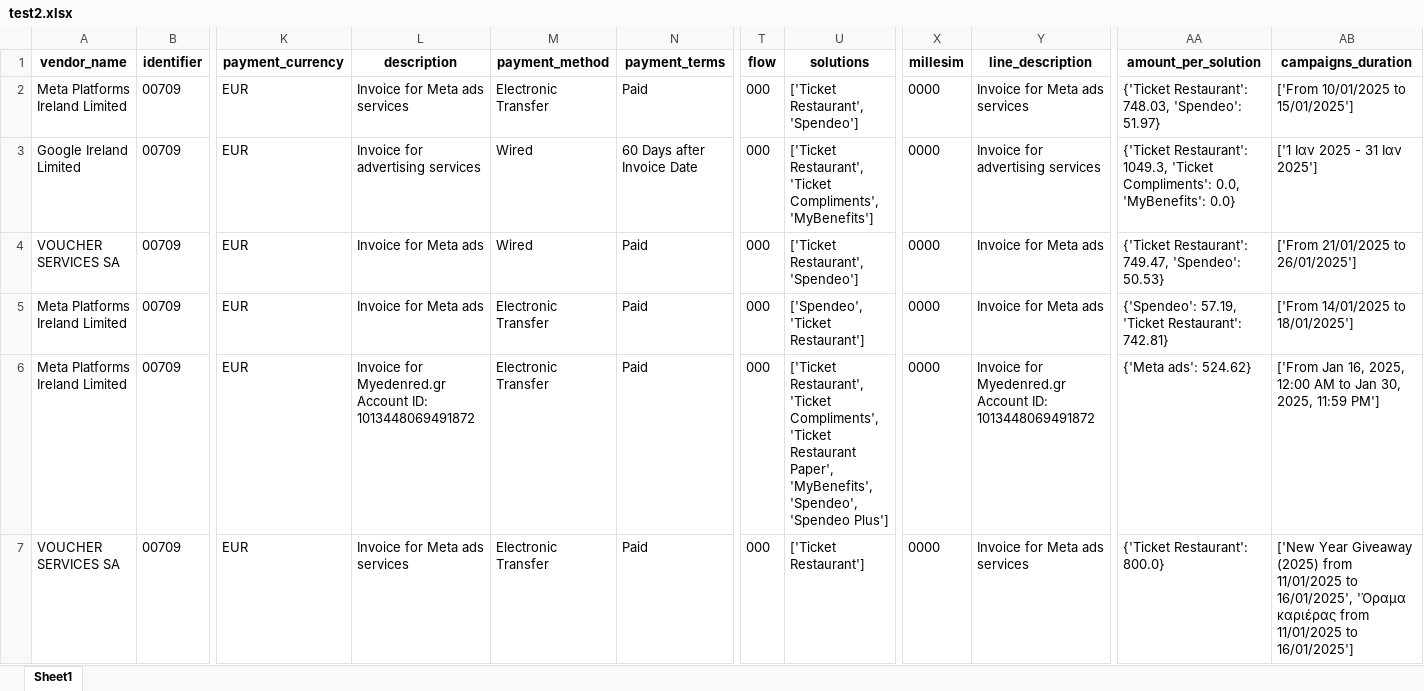
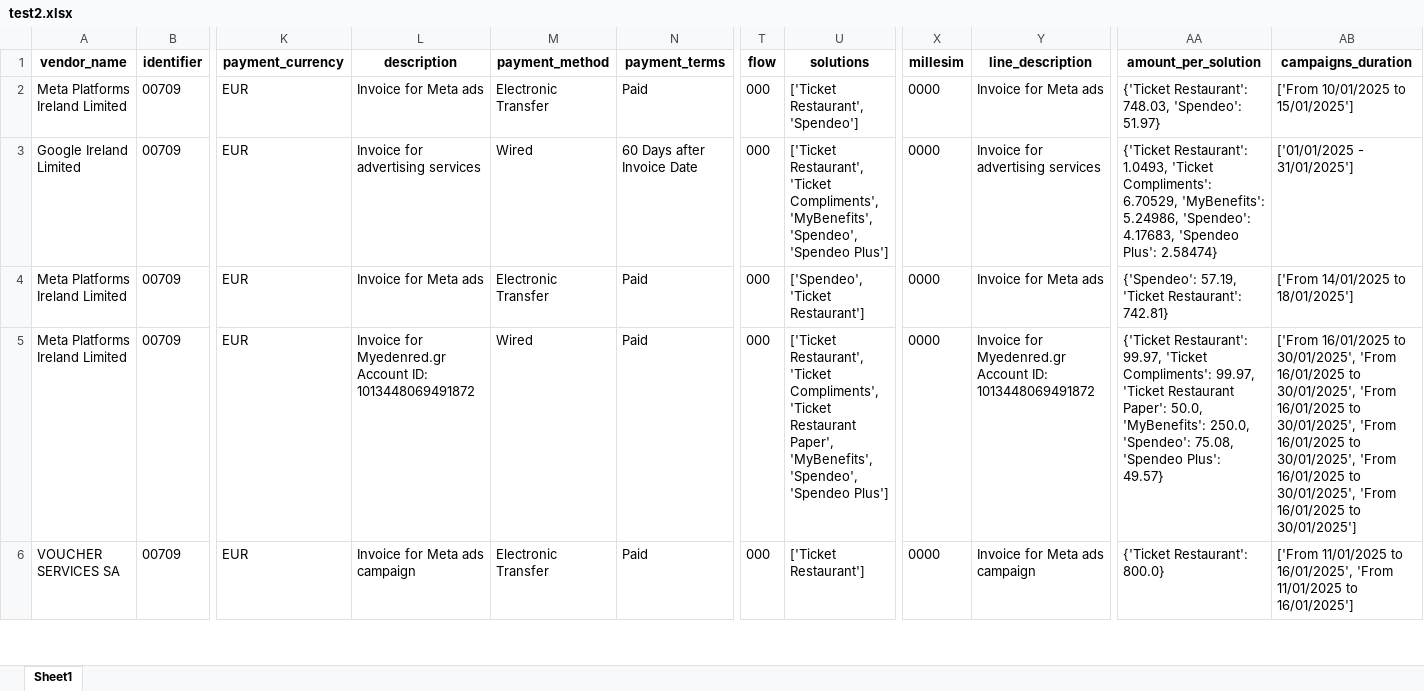
Before and after one commit to YIatridis/Playground, an Excel workbook: ocr/test2.xlsx, sheet Sheet1, drawn as a sheet; only a part is shown, gaps mark what is left out; values as stored, in another font and other column widths than the file's, no borders; removed rows and columns are numbered as before the commit, all else as after; rows hold the shown columns only; the diff covers the shown part only; the diff names each change by its address in the sheet, - before the commit and + after, or states it on an @@ line.

```diff
--- a/ocr/test2.xlsx (sheet Sheet1)
+++ b/ocr/test2.xlsx (sheet Sheet1)
-L2 (description): Invoice for Meta ads services
+L2 (description): Invoice for Meta ads
-Y2 (line_description): Invoice for Meta ads services
+Y2 (line_description): Invoice for Meta ads
-U3 (solutions): …'Ticket Compliments', 'MyBenefits']
+U3 (solutions): …'Ticket Compliments', 'MyBenefits', 'Spendeo', 'Spendeo Plus']
-AA3 (amount_per_solution): {'Ticket Restaurant': 1049.3, 'Ticket Compliments': 0.0, 'MyBenefits': 0.0}
+AA3 (amount_per_solution): {'Ticket Restaurant': 1.0493, 'Ticket Compliments': 6.70529, 'MyBenefits': 5.24986, 'Spendeo': 4.17683, 'Spendeo Plus': 2.58474}
-AB3 (campaigns_duration): ['1 Ιαν 2025 - 31 Ιαν 2025']
+AB3 (campaigns_duration): ['01/01/2025 - 31/01/2025']
-row 4: VOUCHER SERVICES SA | 00709 | EUR | Invoice for Meta ads | Wired | Paid | 000 | ['Ticket Restaurant', 'Spendeo'] | 0000 | Invoice for Meta ads | {'Ticket Restaurant': 749.47, 'Spendeo': 50.53} | ['From 21/01/2025 to 26/01/2025']
-M5 (payment_method): Electronic Transfer
+M5 (payment_method): Wired
-AA5 (amount_per_solution): {'Meta ads': 524.62}
+AA5 (amount_per_solution): {'Ticket Restaurant': 99.97, 'Ticket Compliments': 99.97, 'Ticket Restaurant Paper': 50.0, 'MyBenefits': 250.0, 'Spendeo': 75.08, 'Spendeo Plus': 49.57}
-AB5 (campaigns_duration): ['From Jan 16, 2025, 12:00 AM to Jan 30, 2025, 11:59 PM']
+AB5 (campaigns_duration): ['From 16/01/2025 to 30/01/2025', 'From 16/01/2025 to 30/01/2025', 'From 16/01/2025 to 30/01/2025', 'From 16/01/2025 to 30/01/2025', 'From 16/01/2025 to 30/01/2025', 'From 16/01/2025 to 30/01/2025']
-L6 (description): Invoice for Meta ads services
+L6 (description): Invoice for Meta ads campaign
-Y6 (line_description): Invoice for Meta ads services
+Y6 (line_description): Invoice for Meta ads campaign
-AB6 (campaigns_duration): ['New Year Giveaway (2025) from 11/01/2025 to 16/01/2025', 'Όραμα καριέρας from 11/01/2025 to…
+AB6 (campaigns_duration): ['From 11/01/2025 to 16/01/2025', 'From 11/01/2025 to…
```
Also changed, not shown: 14 edited cells elsewhere in this sheet, 2 other files.
